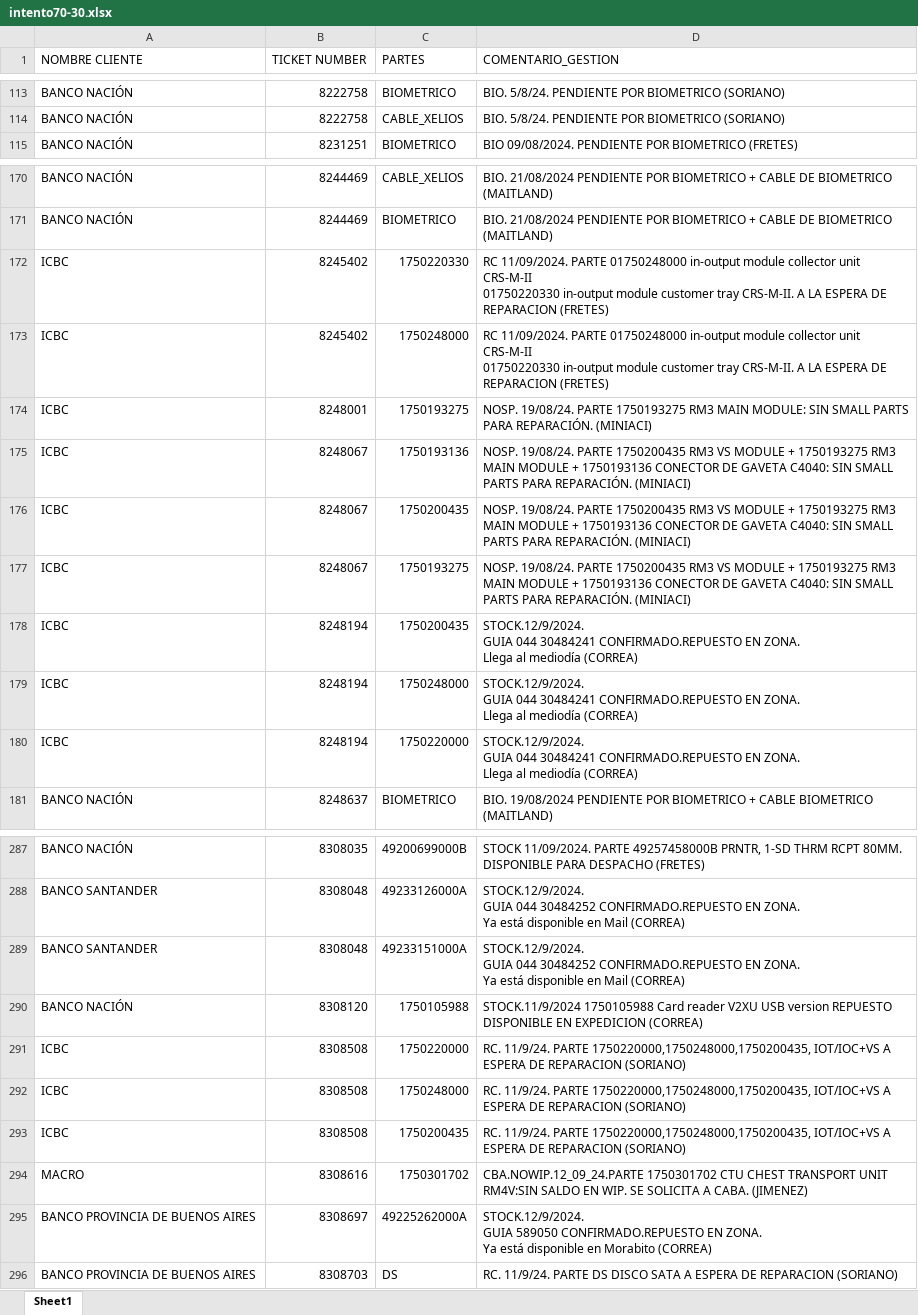
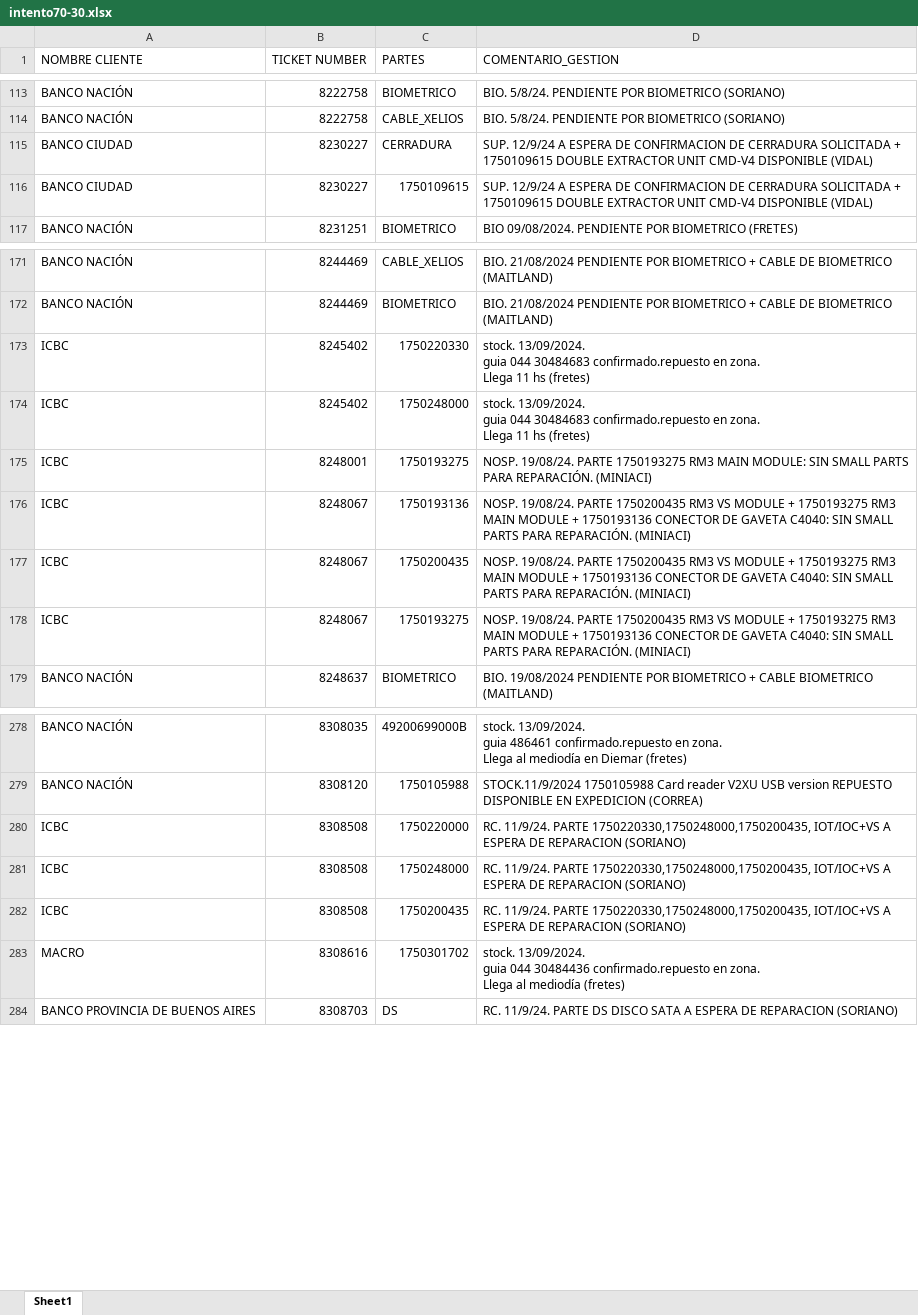
Before and after one commit to lucasrdrz/testdn, an Excel workbook: intento70-30.xlsx, sheet Sheet1, drawn as a sheet; only a part is shown, gaps mark what is left out; values as stored, in another font and other column widths than the file's, no cell formats; removed rows and columns are numbered as before the commit, all else as after; ↵ is a line break in a cell; the diff covers the shown part only; the diff names each change by its address in the sheet, - before the commit and + after, or states it on an @@ line.

```diff
--- a/intento70-30.xlsx (sheet Sheet1)
+++ b/intento70-30.xlsx (sheet Sheet1)
+row 115: BANCO CIUDAD | 8230227 | CERRADURA | SUP. 12/9/24 A ESPERA DE CONFIRMACION DE CERRADURA SOLICITADA + 1750109615 DOUBLE EXTRACTOR UNIT CMD-V4 DISPONIBLE (VIDAL)
+row 116: BANCO CIUDAD | 8230227 | 1750109615 | SUP. 12/9/24 A ESPERA DE CONFIRMACION DE CERRADURA SOLICITADA + 1750109615 DOUBLE EXTRACTOR UNIT CMD-V4 DISPONIBLE (VIDAL)
-D173:D174 (COMENTARIO_GESTION): RC 11/09/2024. PARTE 01750248000 in-output module collector unit CRS-M-II ↵ 01750220330 in-output module customer tray CRS-M-II. A LA ESPERA DE REPARACION (FRETES)
+D173:D174 (COMENTARIO_GESTION): stock. 13/09/2024. ↵ guia 044 30484683 confirmado.repuesto en zona. ↵ Llega 11 hs (fretes)
-row 178: ICBC | 8248194 | 1750200435 | STOCK.12/9/2024. ↵ GUIA 044 30484241 CONFIRMADO.REPUESTO EN ZONA. ↵ Llega al mediodía (CORREA)
-row 179: ICBC | 8248194 | 1750248000 | STOCK.12/9/2024. ↵ GUIA 044 30484241 CONFIRMADO.REPUESTO EN ZONA. ↵ Llega al mediodía (CORREA)
-row 180: ICBC | 8248194 | 1750220000 | STOCK.12/9/2024. ↵ GUIA 044 30484241 CONFIRMADO.REPUESTO EN ZONA. ↵ Llega al mediodía (CORREA)
-D278 (COMENTARIO_GESTION): STOCK 11/09/2024. PARTE 49257458000B PRNTR, 1-SD THRM RCPT 80MM. DISPONIBLE PARA DESPACHO (FRETES)
+D278 (COMENTARIO_GESTION): stock. 13/09/2024. ↵ guia 486461 confirmado.repuesto en zona. ↵ Llega al mediodía en Diemar (fretes)
-row 288: BANCO SANTANDER | 8308048 | 49233126000A | STOCK.12/9/2024. ↵ GUIA 044 30484252 CONFIRMADO.REPUESTO EN ZONA. ↵ Ya está disponible en Mail (CORREA)
-row 289: BANCO SANTANDER | 8308048 | 49233151000A | STOCK.12/9/2024. ↵ GUIA 044 30484252 CONFIRMADO.REPUESTO EN ZONA. ↵ Ya está disponible en Mail (CORREA)
-D280:D282 (COMENTARIO_GESTION): …11/9/24. PARTE 1750220000,1750248000,1750200435, IOT/IOC+VS A…
+D280:D282 (COMENTARIO_GESTION): …11/9/24. PARTE 1750220330,1750248000,1750200435, IOT/IOC+VS A…
-D283 (COMENTARIO_GESTION): CBA.NOWIP.12_09_24.PARTE 1750301702 CTU CHEST TRANSPORT UNIT RM4V:SIN SALDO EN WIP. SE SOLICITA A CABA. (JIMENEZ)
+D283 (COMENTARIO_GESTION): stock. 13/09/2024. ↵ guia 044 30484436 confirmado.repuesto en zona. ↵ Llega al mediodía (fretes)
-row 295: BANCO PROVINCIA DE BUENOS AIRES | 8308697 | 49225262000A | STOCK.12/9/2024. ↵ GUIA 589050 CONFIRMADO.REPUESTO EN ZONA. ↵ Ya está disponible en Morabito (CORREA)
```
Also changed, not shown: 22 added rows, 28 removed rows and 15 edited cells elsewhere in this sheet, cell formats, TicktesPendientes.xlsx, 1 other file.
